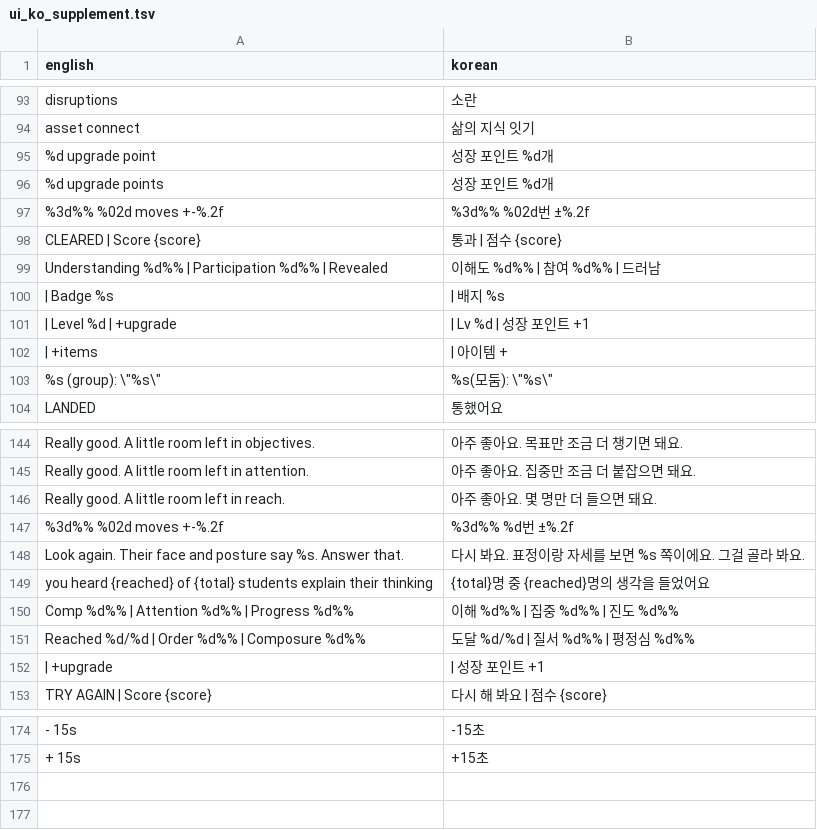
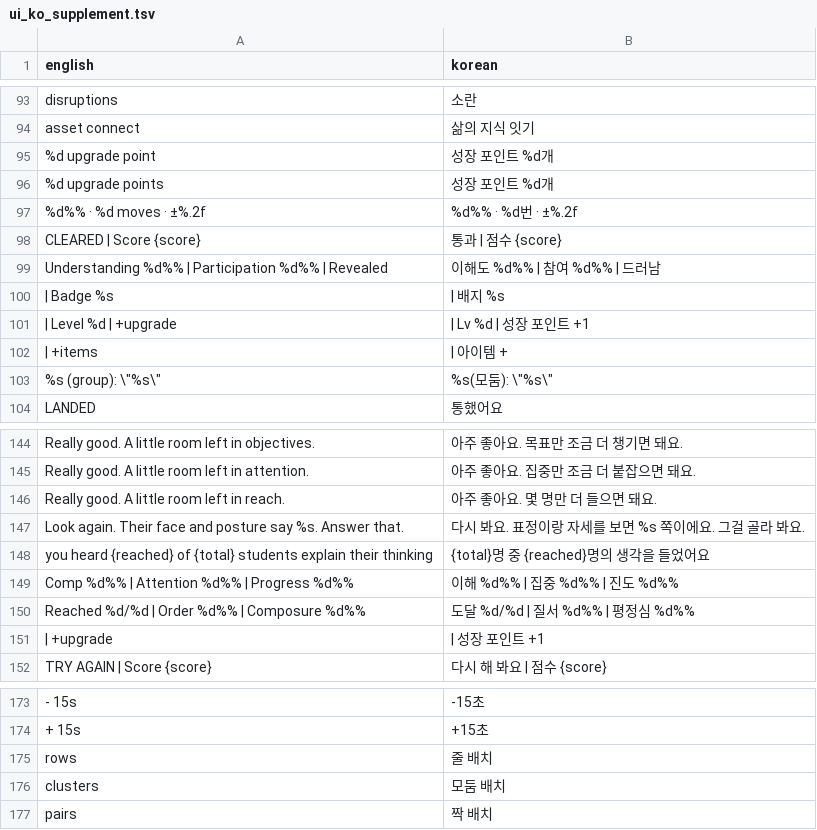
Before and after one commit to Educatian/chalk-and-chance, a TSV file: i18n/ui_ko_supplement.tsv, drawn as a sheet; only a part is shown, gaps mark what is left out; removed rows and columns are numbered as before the commit, all else as after; the diff names each change by its address in the sheet, - before the commit and + after, or states it on an @@ line.

```diff
--- a/i18n/ui_ko_supplement.tsv
+++ b/i18n/ui_ko_supplement.tsv
-row 97: %3d%% %02d moves +-%.2f | %3d%% %02d번 ±%.2f
+row 97: %d%% · %d moves · ±%.2f | %d%% · %d번 · ±%.2f
-row 147: %3d%% %02d moves +-%.2f | %3d%% %d번 ±%.2f
+row 175: rows | 줄 배치
+row 176: clusters | 모둠 배치
+row 177: pairs | 짝 배치
```
Also changed, not shown: i18n/ui_ko_a.tsv, 27 other files.
